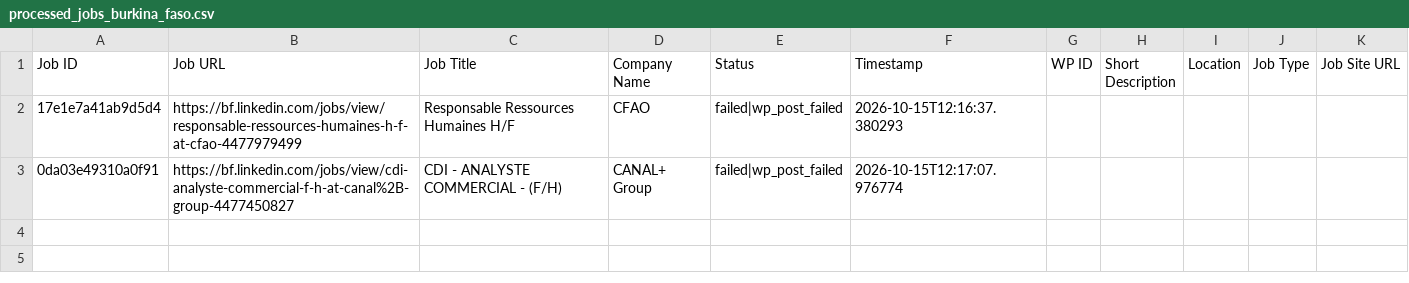
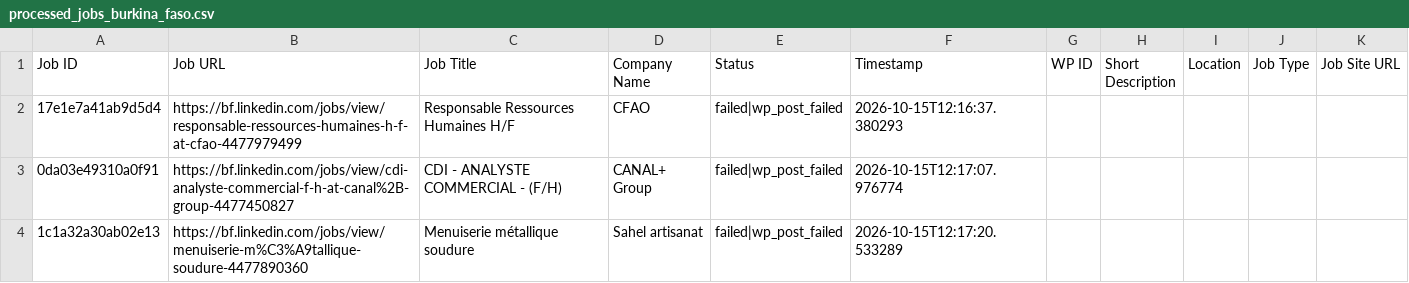
Before and after one commit to vindoky/bf, a CSV file: processed_jobs_burkina_faso.csv, drawn as a sheet.

```diff
--- a/processed_jobs_burkina_faso.csv
+++ b/processed_jobs_burkina_faso.csv
@@ -3 +3,2 @@ Job ID,Job URL,Job Title,Company Name,Status,Timestamp,WP ID,Short Description,L
 0da03e49310a0f91,https://bf.linkedin.com/jobs/view/cdi-analyste-commercial-f-h-at-canal%2B-group-4477450827,CDI - ANALYSTE COMMERCIAL - (F/H),CANAL+ Group,failed|wp_post_failed,2026-10-15T12:17:07.976774,,,,,
+1c1a32a30ab02e13,https://bf.linkedin.com/jobs/view/menuiserie-m%C3%A9tallique-soudure-4477890360,Menuiserie métallique soudure,Sahel artisanat,failed|wp_post_failed,2026-10-15T12:17:20.533289,,,,,
```
